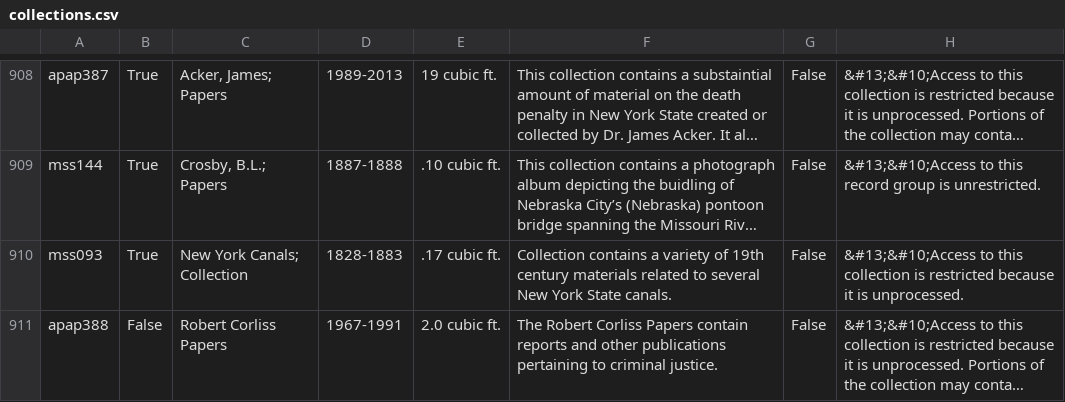
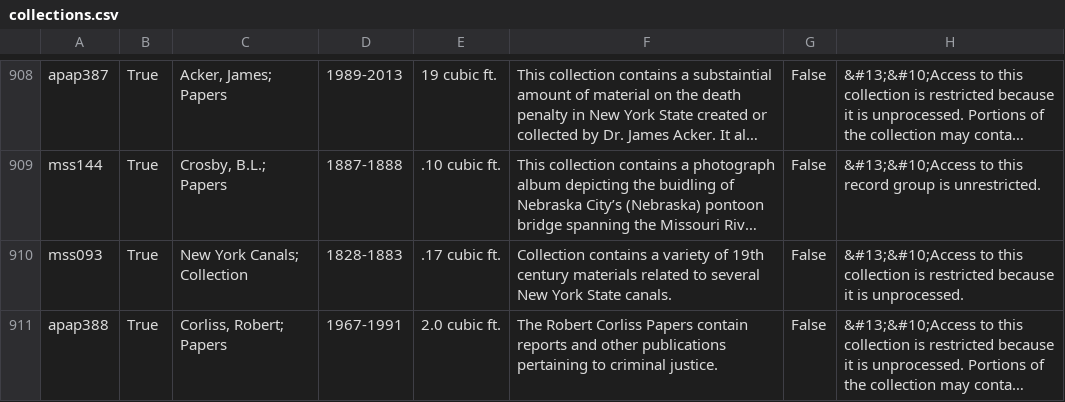
Before and after one commit to UAlbanyArchives/collections, a CSV file: staticData/collections.csv, drawn as a sheet; only a part is shown, gaps mark what is left out; long unchanged cells end in …; the diff names each change by its address in the sheet, - before the commit and + after, or states it on an @@ line.

Commit message:
modified collections exported from ArchivesSpace

```diff
--- a/staticData/collections.csv
+++ b/staticData/collections.csv
-B911: False
+B911: True
-C911: Robert Corliss Papers
+C911: Corliss, Robert; Papers
```
Also changed, not shown: 1 other file.
